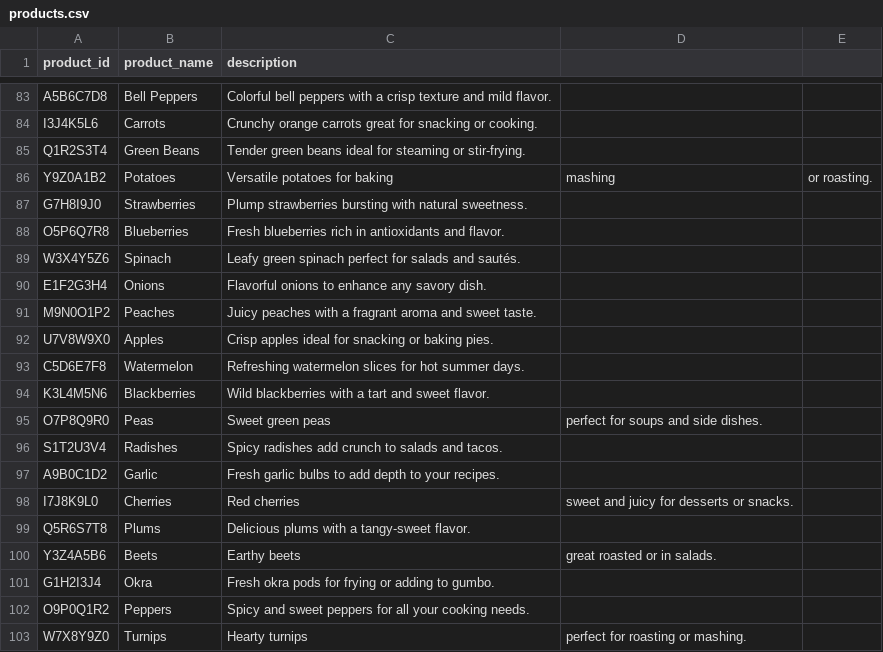
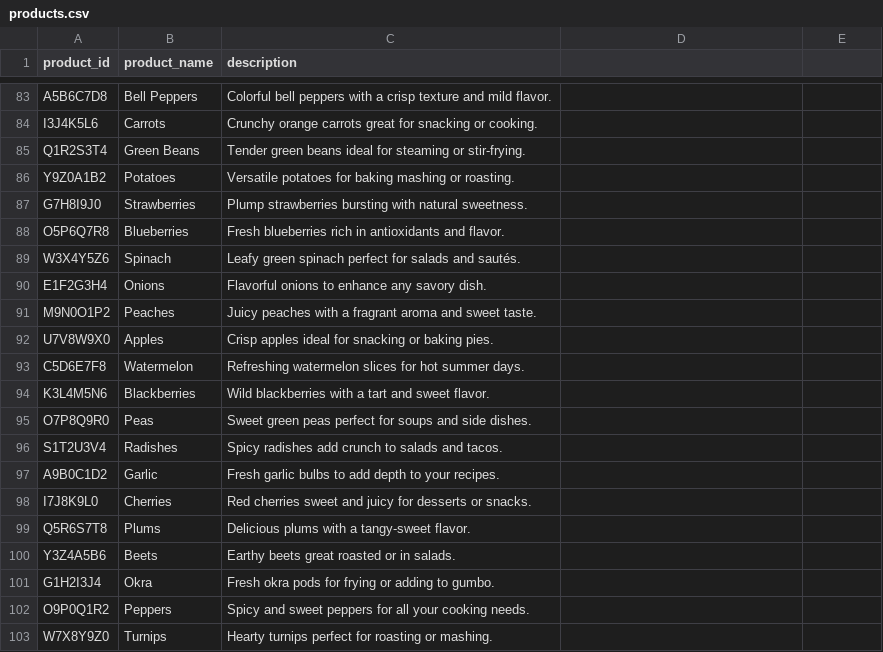
Before and after one commit to pinstripezebra/FarmZilla, a CSV file: data/products.csv, drawn as a sheet; only a part is shown, gaps mark what is left out; the diff covers the shown part only.

```diff
--- a/data/products.csv
+++ b/data/products.csv
@@ -85,3 +85,3 @@ I3J4K5L6,Carrots,Crunchy orange carrots great for snacking or cooking.
 Q1R2S3T4,Green Beans,Tender green beans ideal for steaming or stir-frying.
-Y9Z0A1B2,Potatoes,Versatile potatoes for baking, mashing, or roasting.
+Y9Z0A1B2,Potatoes,Versatile potatoes for baking mashing or roasting.
 G7H8I9J0,Strawberries,Plump strawberries bursting with natural sweetness.
@@ -94,10 +94,10 @@ C5D6E7F8,Watermelon,Refreshing watermelon slices for hot summer days.
 K3L4M5N6,Blackberries,Wild blackberries with a tart and sweet flavor.
-O7P8Q9R0,Peas,Sweet green peas, perfect for soups and side dishes.
+O7P8Q9R0,Peas,Sweet green peas perfect for soups and side dishes.
 S1T2U3V4,Radishes,Spicy radishes add crunch to salads and tacos.
 A9B0C1D2,Garlic,Fresh garlic bulbs to add depth to your recipes.
-I7J8K9L0,Cherries,Red cherries, sweet and juicy for desserts or snacks.
+I7J8K9L0,Cherries,Red cherries sweet and juicy for desserts or snacks.
 Q5R6S7T8,Plums,Delicious plums with a tangy-sweet flavor.
-Y3Z4A5B6,Beets,Earthy beets, great roasted or in salads.
+Y3Z4A5B6,Beets,Earthy beets great roasted or in salads.
 G1H2I3J4,Okra,Fresh okra pods for frying or adding to gumbo.
 O9P0Q1R2,Peppers,Spicy and sweet peppers for all your cooking needs.
-W7X8Y9Z0,Turnips,Hearty turnips, perfect for roasting or mashing.
+W7X8Y9Z0,Turnips,Hearty turnips perfect for roasting or mashing.
```
Also changed, not shown: 47 edited cells elsewhere in this file, 3 other files.
